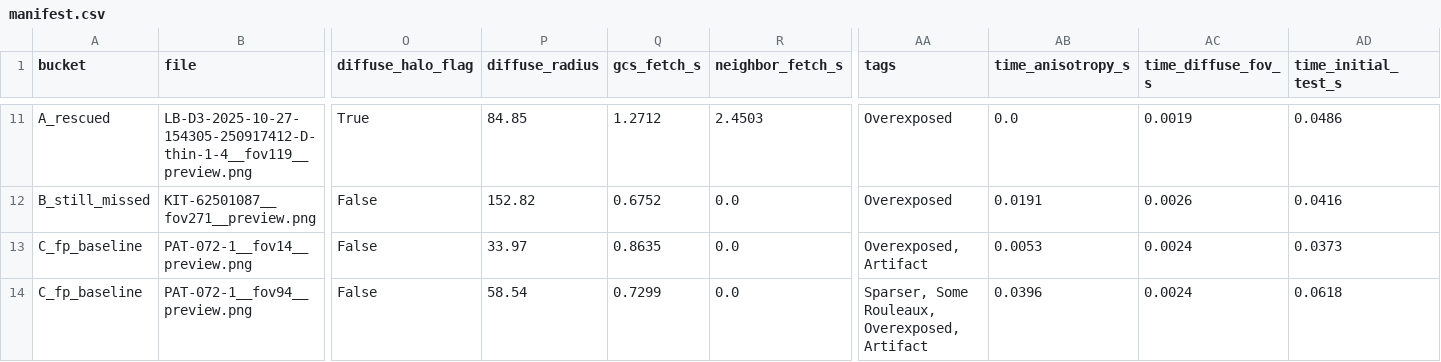
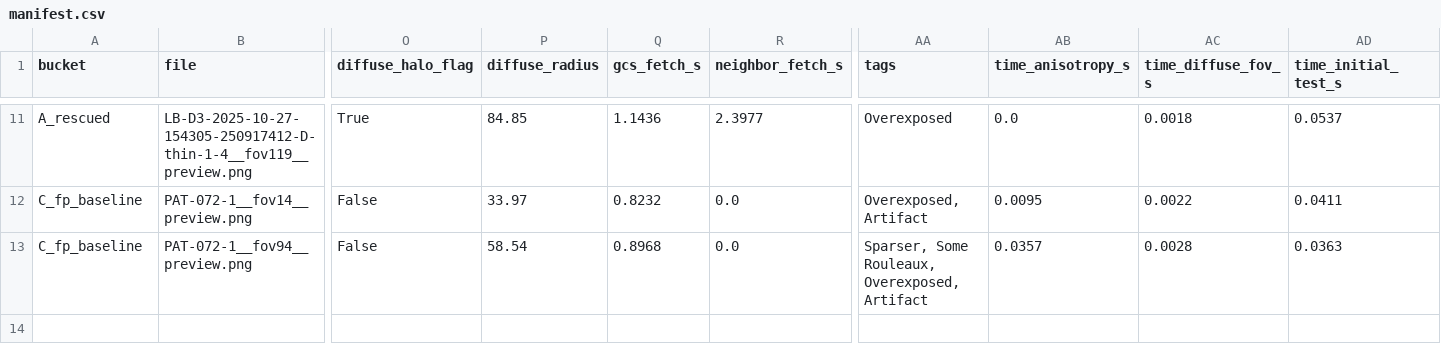
Before and after one commit to emilycchu/cell-crowding-score, a CSV file: fluorescence/data/results/overexposed-diverse-080726/previews/manifest.csv, drawn as a sheet; only a part is shown, gaps mark what is left out; removed rows and columns are numbered as before the commit, all else as after; rows hold the shown columns only; the diff covers the shown part only; the diff names each change by its address in the sheet, - before the commit and + after, or states it on an @@ line.

Commit message:
Fix anisotropy filter's corner-clipping false demotion (KIT-62501087)
Adds a rescue-only second opinion to the anisotropy fiber-debris filter: when anisotropy
triggers a demotion, check radial_rho (Spearman correlation between the frame's illumination
and negative distance from the candidate's centroid -- high for a halo's global radial field,
low for a fiber's local one) and r2_over_r1 (FFT second axial moment relative to the first --
low for a clipped arc's broad angular plateau, high for a fiber's narrow spike). Un-demote
only if both conditions hold.

A brainstorm run through Opus (validated against real GCS-streamed images, not left as
theory) found naive corner-clip detection can't work here -- KIT-62501087 is statistically
indistinguishable from labeled fiber/debris cases on every corner-contact metric -- but this
rescue rule measures 0 wrong rescues across all 6 labeled fiber/artifact cases plus their
synthetic corner-clipped crops (scripts/validate_corner_clip_fix.py), while correctly
rescuing KIT-62501087. Rescue-only by construction, so it cannot introduce a new false
positive among already-passing halos.

KIT-62501087 is now present_base=True directly, no longer dependent on the diffuse-fov
fold-in accident it was previously (and deliberately) excluded from. Baseline FN improves
18.2% -> 15.9%; full pipeline re-run and overexposed-diverse-080726 results doc regenerated
accordingly.

```diff
--- a/fluorescence/data/results/overexposed-diverse-080726/previews/manifest.csv
+++ b/fluorescence/data/results/overexposed-diverse-080726/previews/manifest.csv
-Q11 (gcs_fetch_s): 1.2712
+Q11 (gcs_fetch_s): 1.1436
-R11 (neighbor_fetch_s): 2.4503
+R11 (neighbor_fetch_s): 2.3977
-AC11 (time_diffuse_fov_s): 0.0019
+AC11 (time_diffuse_fov_s): 0.0018
-AD11 (time_initial_test_s): 0.0486
+AD11 (time_initial_test_s): 0.0537
-row 12: B_still_missed | KIT-62501087__fov271__preview.png | False | 152.82 | 0.6752 | 0.0 | Overexposed | 0.0191 | 0.0026 | 0.0416
-Q12 (gcs_fetch_s): 0.8635
+Q12 (gcs_fetch_s): 0.8232
-AB12 (time_anisotropy_s): 0.0053
+AB12 (time_anisotropy_s): 0.0095
-AC12 (time_diffuse_fov_s): 0.0024
+AC12 (time_diffuse_fov_s): 0.0022
-AD12 (time_initial_test_s): 0.0373
+AD12 (time_initial_test_s): 0.0411
-Q13 (gcs_fetch_s): 0.7299
+Q13 (gcs_fetch_s): 0.8968
-AB13 (time_anisotropy_s): 0.0396
+AB13 (time_anisotropy_s): 0.0357
-AC13 (time_diffuse_fov_s): 0.0024
+AC13 (time_diffuse_fov_s): 0.0028
-AD13 (time_initial_test_s): 0.0618
+AD13 (time_initial_test_s): 0.0363
```
Also changed, not shown: 32 edited cells elsewhere in this file, fluorescence/data/results/overexposed-diverse-080726/results.csv, 5 other files.
